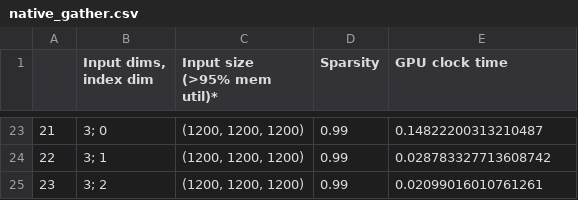
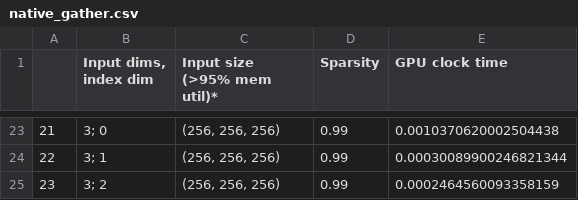
Before and after one commit to ryienh/gnn-ops-benchmark, a CSV file: data/native_gather.csv, drawn as a sheet; only a part is shown, gaps mark what is left out; the diff covers the shown part only.

```diff
--- a/data/native_gather.csv
+++ b/data/native_gather.csv
@@ -23,3 +23,3 @@
-21,3; 0,"(1200, 1200, 1200)",0.99,0.14822200313210487
-22,3; 1,"(1200, 1200, 1200)",0.99,0.028783327713608742
-23,3; 2,"(1200, 1200, 1200)",0.99,0.02099016010761261
+21,3; 0,"(256, 256, 256)",0.99,0.0010370620002504438
+22,3; 1,"(256, 256, 256)",0.99,0.00030089900246821344
+23,3; 2,"(256, 256, 256)",0.99,0.0002464560093358159
```
Also changed, not shown: 42 edited cells elsewhere in this file, 3 other files.
